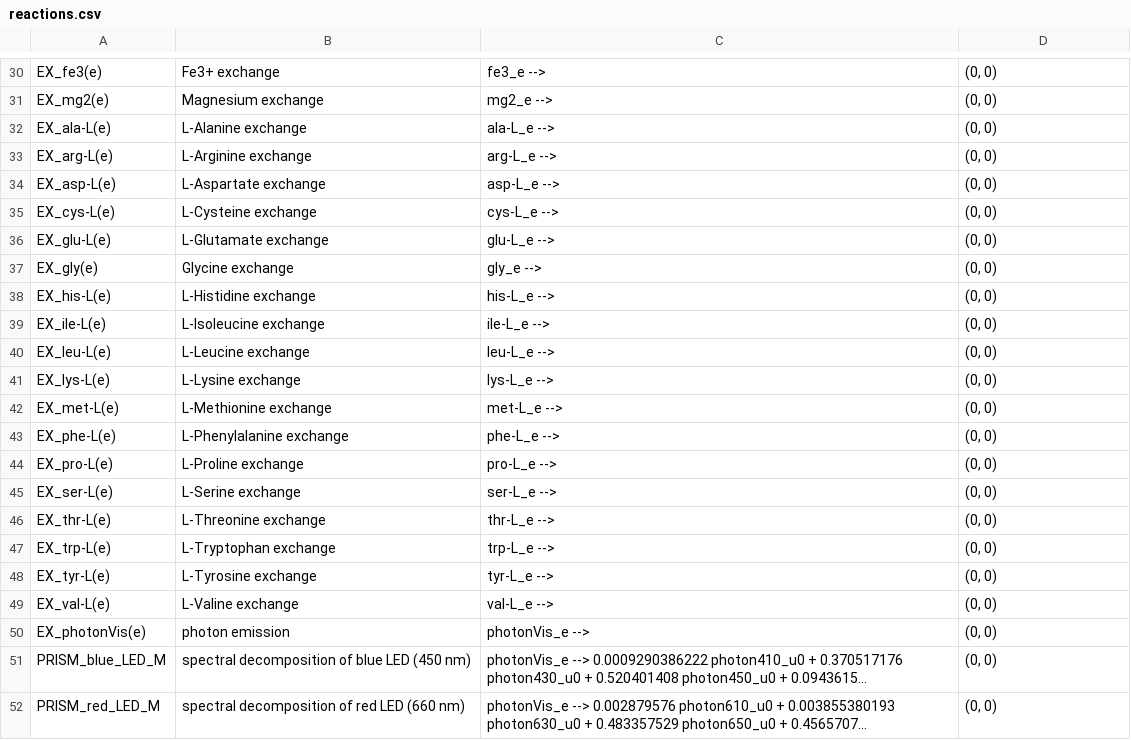
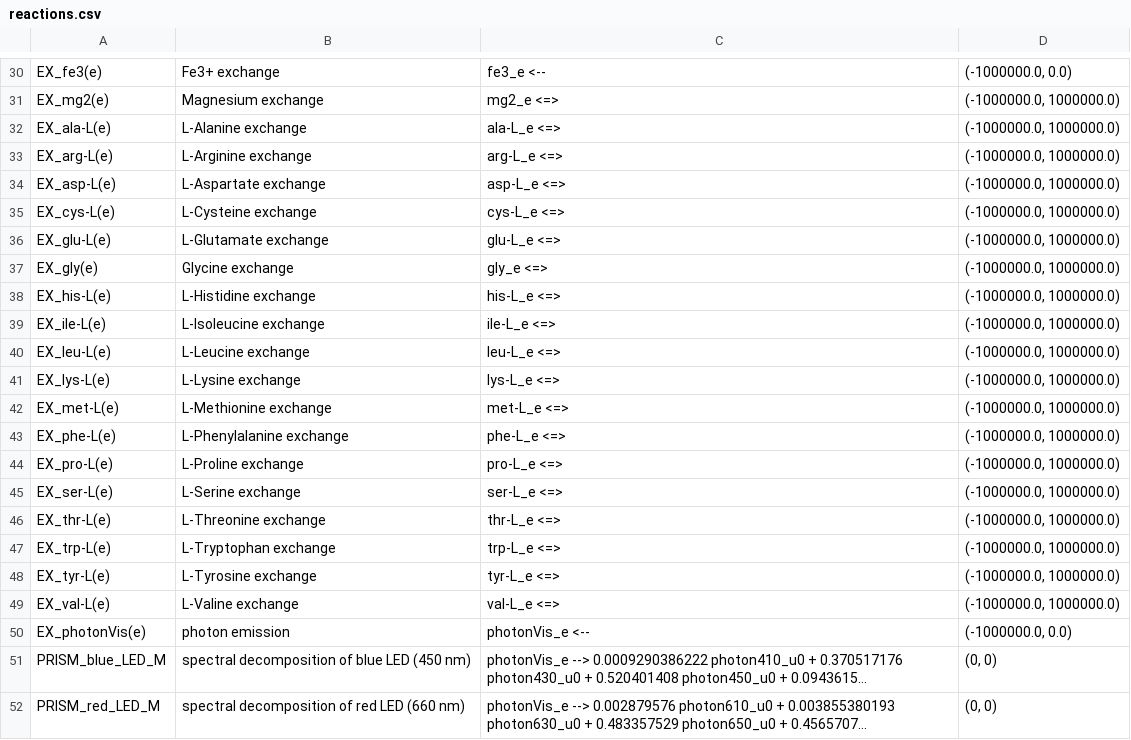
Before and after one commit to rtsantos3/RiceMM, a CSV file: misc/reactions.csv, drawn as a sheet; only a part is shown, gaps mark what is left out; long unchanged cells end in …; the diff covers the shown part only; the diff names each change by its address in the sheet, - before the commit and + after, or states it on an @@ line.

```diff
--- a/misc/reactions.csv
+++ b/misc/reactions.csv
-C30: fe3_e -->
+C30: fe3_e <--
-D30: (0, 0)
+D30: (-1000000.0, 0.0)
-C31: mg2_e -->
+C31: mg2_e <=>
-D31:D49: (0, 0)
+D31:D49: (-1000000.0, 1000000.0)
-C32: ala-L_e -->
+C32: ala-L_e <=>
-C33: arg-L_e -->
+C33: arg-L_e <=>
-C34: asp-L_e -->
+C34: asp-L_e <=>
-C35: cys-L_e -->
+C35: cys-L_e <=>
-C36: glu-L_e -->
+C36: glu-L_e <=>
-C37: gly_e -->
+C37: gly_e <=>
-C38: his-L_e -->
+C38: his-L_e <=>
-C39: ile-L_e -->
+C39: ile-L_e <=>
-C40: leu-L_e -->
+C40: leu-L_e <=>
-C41: lys-L_e -->
+C41: lys-L_e <=>
-C42: met-L_e -->
+C42: met-L_e <=>
-C43: phe-L_e -->
+C43: phe-L_e <=>
-C44: pro-L_e -->
+C44: pro-L_e <=>
-C45: ser-L_e -->
+C45: ser-L_e <=>
-C46: thr-L_e -->
+C46: thr-L_e <=>
-C47: trp-L_e -->
+C47: trp-L_e <=>
-C48: tyr-L_e -->
+C48: tyr-L_e <=>
-C49: val-L_e -->
+C49: val-L_e <=>
-C50: photonVis_e -->
+C50: photonVis_e <--
-D50: (0, 0)
+D50: (-1000000.0, 0.0)
```
Also changed, not shown: 42 edited cells elsewhere in this file, 7 other files.
